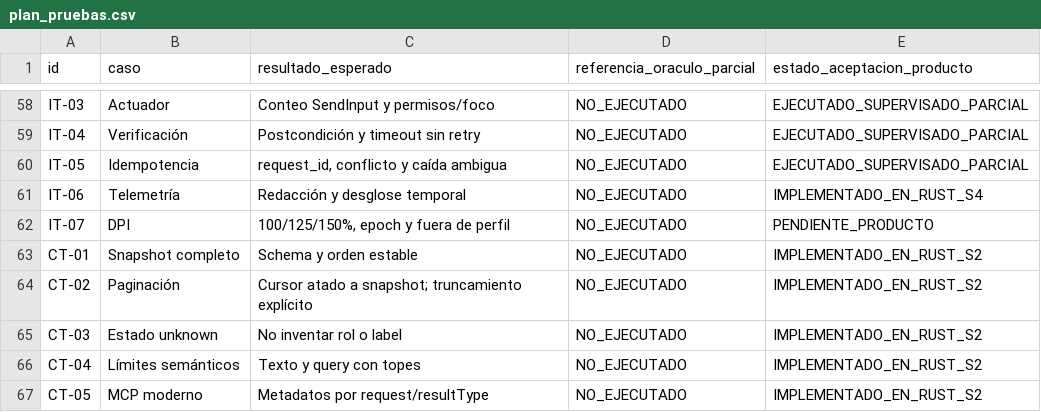
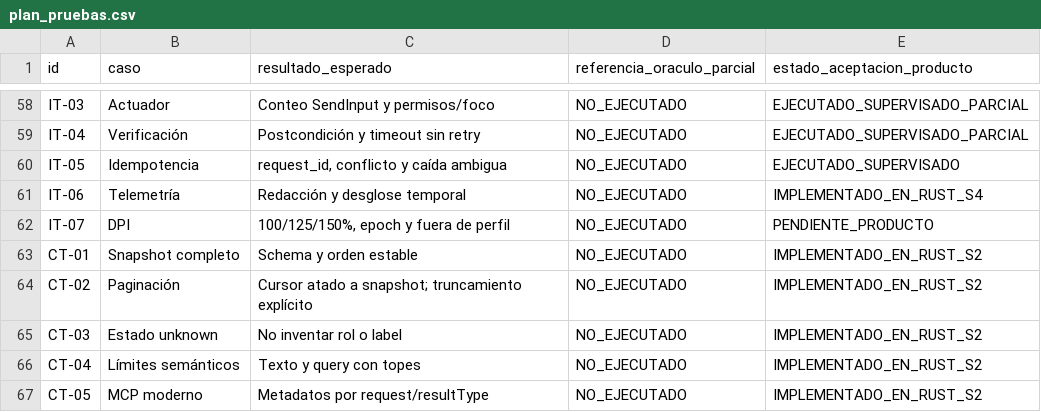
Before and after one commit to Yosoyepa/Ommatix, a CSV file: docs/thesis/matrices/plan_pruebas.csv, drawn as a sheet; only a part is shown, gaps mark what is left out.

```diff
--- a/docs/thesis/matrices/plan_pruebas.csv
+++ b/docs/thesis/matrices/plan_pruebas.csv
@@ -59,3 +59,3 @@ IT-03,Actuador,Conteo SendInput y permisos/foco,NO_EJECUTADO,EJECUTADO_SUPERVISA
 IT-04,Verificación,Postcondición y timeout sin retry,NO_EJECUTADO,EJECUTADO_SUPERVISADO_PARCIAL
-IT-05,Idempotencia,"request_id, conflicto y caída ambigua",NO_EJECUTADO,EJECUTADO_SUPERVISADO_PARCIAL
+IT-05,Idempotencia,"request_id, conflicto y caída ambigua",NO_EJECUTADO,EJECUTADO_SUPERVISADO
 IT-06,Telemetría,Redacción y desglose temporal,NO_EJECUTADO,IMPLEMENTADO_EN_RUST_S4
```
Also changed, not shown: 8 other files.
